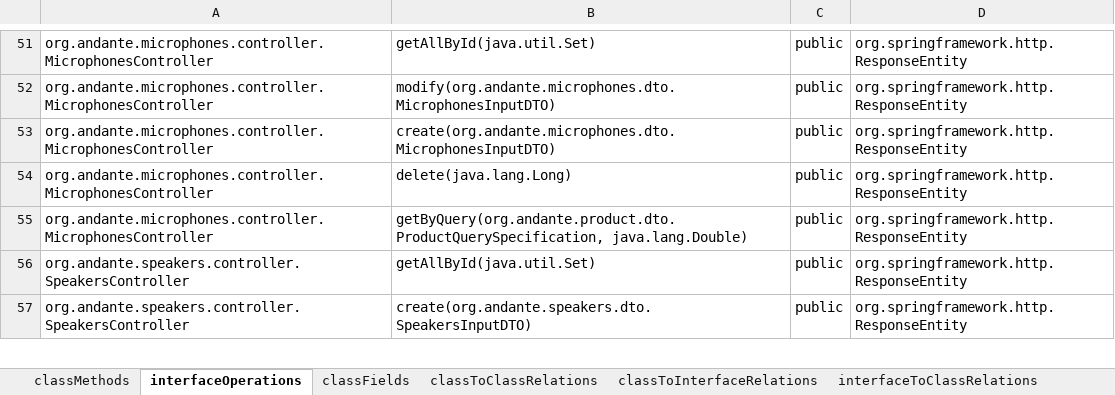
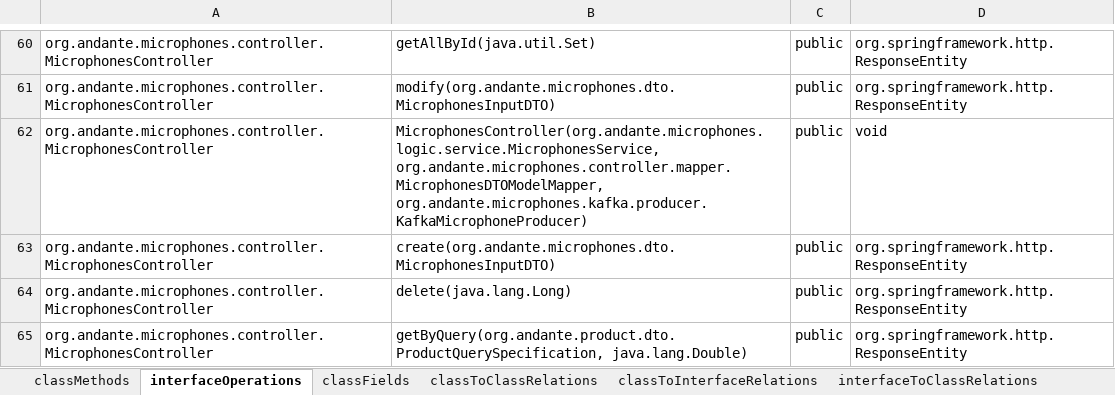
Before and after one commit to kacper1134/MicroserviceMeasure, an Excel workbook: data/backend/product-service_structure.xlsx, sheet interfaceOperations, drawn as a sheet; only a part is shown, gaps mark what is left out; the shorter side is filled out with more unchanged rows; values as stored, in another font and other column widths than the file's, no borders; the diff covers the shown part only; the diff names each change by its address in the sheet, - before the commit and + after, or states it on an @@ line.

```diff
--- a/data/backend/product-service_structure.xlsx (sheet interfaceOperations)
+++ b/data/backend/product-service_structure.xlsx (sheet interfaceOperations)
+row 62: org.andante.microphones.controller.MicrophonesController | MicrophonesController(org.andante.microphones.logic.service.MicrophonesService, org.andante.microphones.controller.mapper.MicrophonesDTOModelMapper, org.andante.microphones.kafka.producer.KafkaMicrophoneProducer) | public | void
```
Also changed, not shown: 15 added rows elsewhere in this sheet, sheet classMethods, sheet classFields, sheet methodNumberOfLines, data/backend/activity-service_structure.xlsx, data/backend/forum-client_structure.xlsx, 37 other files.
